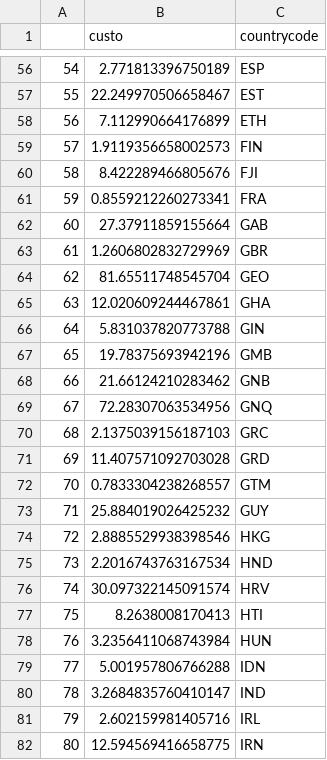
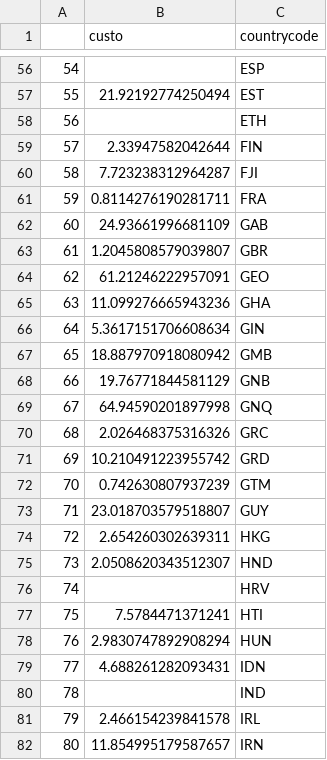
Before and after one commit to lucasestrela/Dissertacao, a CSV file: Dados/custos_data.csv, drawn as a sheet; only a part is shown, gaps mark what is left out; the diff covers the shown part only.

```diff
--- a/Dados/custos_data.csv
+++ b/Dados/custos_data.csv
@@ -56,27 +56,27 @@
-54,2.771813396750189,ESP
-55,22.249970506658467,EST
-56,7.112990664176899,ETH
-57,1.9119356658002573,FIN
-58,8.422289466805676,FJI
-59,0.8559212260273341,FRA
-60,27.37911859155664,GAB
-61,1.2606802832729969,GBR
-62,81.65511748545704,GEO
-63,12.020609244467861,GHA
-64,5.831037820773788,GIN
-65,19.78375693942196,GMB
-66,21.66124210283462,GNB
-67,72.28307063534956,GNQ
-68,2.1375039156187103,GRC
-69,11.407571092703028,GRD
-70,0.7833304238268557,GTM
-71,25.884019026425232,GUY
-72,2.8885529938398546,HKG
-73,2.2016743763167534,HND
-74,30.097322145091574,HRV
-75,8.2638008170413,HTI
-76,3.2356411068743984,HUN
-77,5.001957806766288,IDN
-78,3.2684835760410147,IND
-79,2.602159981405716,IRL
-80,12.594569416658775,IRN
+54,,ESP
+55,21.92192774250494,EST
+56,,ETH
+57,2.33947582042644,FIN
+58,7.723238312964287,FJI
+59,0.8114276190281711,FRA
+60,24.93661996681109,GAB
+61,1.2045808579039807,GBR
+62,61.21246222957091,GEO
+63,11.099276665943236,GHA
+64,5.3617151706608634,GIN
+65,18.887970918080942,GMB
+66,19.76771844581129,GNB
+67,64.94590201897998,GNQ
+68,2.026468375316326,GRC
+69,10.210491223955742,GRD
+70,0.742630807937239,GTM
+71,23.018703579518807,GUY
+72,2.654260302639311,HKG
+73,2.0508620343512307,HND
+74,,HRV
+75,7.5784471371241,HTI
+76,2.9830747892908294,HUN
+77,4.688261282093431,IDN
+78,,IND
+79,2.466154239841578,IRL
+80,11.854995179587657,IRN
```
Also changed, not shown: 155 edited cells elsewhere in this file.
